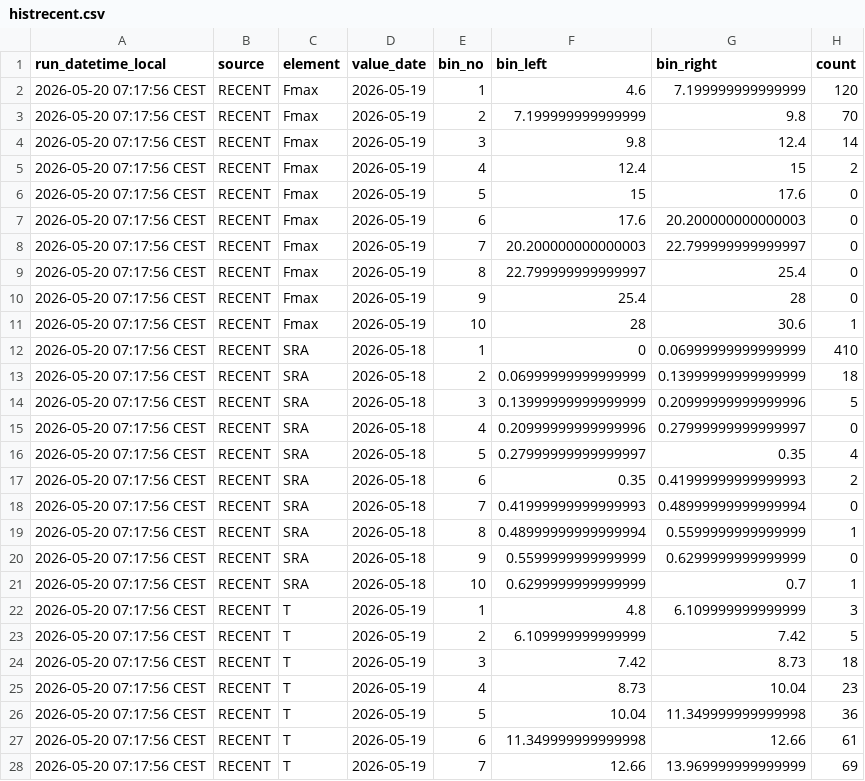
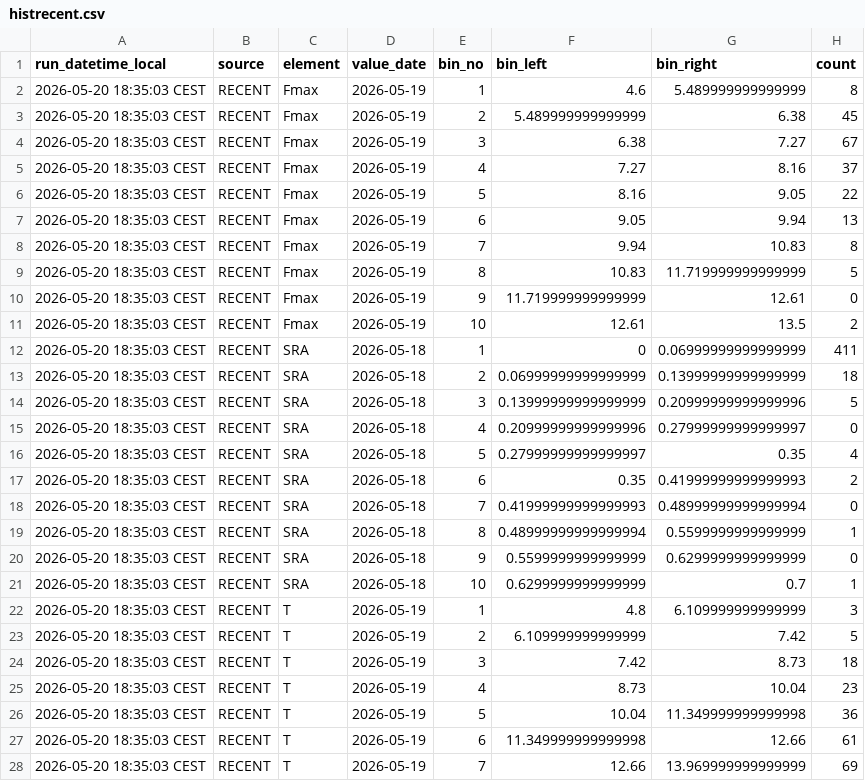
Before and after one commit to RadimTol/OpenData, a CSV file: histrecent.csv, drawn as a sheet; only a part is shown; the diff covers the shown part only.

```diff
--- a/histrecent.csv
+++ b/histrecent.csv
@@ -1,28 +1,28 @@
 "run_datetime_local","source","element","value_date","bin_no","bin_left","bin_right","count"
-"2026-05-20 07:17:56 CEST","RECENT","Fmax","2026-05-19",1,4.6,7.199999999999999,120
-"2026-05-20 07:17:56 CEST","RECENT","Fmax","2026-05-19",2,7.199999999999999,9.8,70
-"2026-05-20 07:17:56 CEST","RECENT","Fmax","2026-05-19",3,9.8,12.4,14
-"2026-05-20 07:17:56 CEST","RECENT","Fmax","2026-05-19",4,12.4,15,2
-"2026-05-20 07:17:56 CEST","RECENT","Fmax","2026-05-19",5,15,17.6,0
-"2026-05-20 07:17:56 CEST","RECENT","Fmax","2026-05-19",6,17.6,20.200000000000003,0
-"2026-05-20 07:17:56 CEST","RECENT","Fmax","2026-05-19",7,20.200000000000003,22.799999999999997,0
-"2026-05-20 07:17:56 CEST","RECENT","Fmax","2026-05-19",8,22.799999999999997,25.4,0
-"2026-05-20 07:17:56 CEST","RECENT","Fmax","2026-05-19",9,25.4,28,0
-"2026-05-20 07:17:56 CEST","RECENT","Fmax","2026-05-19",10,28,30.6,1
-"2026-05-20 07:17:56 CEST","RECENT","SRA","2026-05-18",1,0,0.06999999999999999,410
-"2026-05-20 07:17:56 CEST","RECENT","SRA","2026-05-18",2,0.06999999999999999,0.13999999999999999,18
-"2026-05-20 07:17:56 CEST","RECENT","SRA","2026-05-18",3,0.13999999999999999,0.20999999999999996,5
-"2026-05-20 07:17:56 CEST","RECENT","SRA","2026-05-18",4,0.20999999999999996,0.27999999999999997,0
-"2026-05-20 07:17:56 CEST","RECENT","SRA","2026-05-18",5,0.27999999999999997,0.35,4
-"2026-05-20 07:17:56 CEST","RECENT","SRA","2026-05-18",6,0.35,0.41999999999999993,2
-"2026-05-20 07:17:56 CEST","RECENT","SRA","2026-05-18",7,0.41999999999999993,0.48999999999999994,0
-"2026-05-20 07:17:56 CEST","RECENT","SRA","2026-05-18",8,0.48999999999999994,0.5599999999999999,1
-"2026-05-20 07:17:56 CEST","RECENT","SRA","2026-05-18",9,0.5599999999999999,0.6299999999999999,0
-"2026-05-20 07:17:56 CEST","RECENT","SRA","2026-05-18",10,0.6299999999999999,0.7,1
-"2026-05-20 07:17:56 CEST","RECENT","T","2026-05-19",1,4.8,6.109999999999999,3
-"2026-05-20 07:17:56 CEST","RECENT","T","2026-05-19",2,6.109999999999999,7.42,5
-"2026-05-20 07:17:56 CEST","RECENT","T","2026-05-19",3,7.42,8.73,18
-"2026-05-20 07:17:56 CEST","RECENT","T","2026-05-19",4,8.73,10.04,23
-"2026-05-20 07:17:56 CEST","RECENT","T","2026-05-19",5,10.04,11.349999999999998,36
-"2026-05-20 07:17:56 CEST","RECENT","T","2026-05-19",6,11.349999999999998,12.66,61
-"2026-05-20 07:17:56 CEST","RECENT","T","2026-05-19",7,12.66,13.969999999999999,69
+"2026-05-20 18:35:03 CEST","RECENT","Fmax","2026-05-19",1,4.6,5.489999999999999,8
+"2026-05-20 18:35:03 CEST","RECENT","Fmax","2026-05-19",2,5.489999999999999,6.38,45
+"2026-05-20 18:35:03 CEST","RECENT","Fmax","2026-05-19",3,6.38,7.27,67
+"2026-05-20 18:35:03 CEST","RECENT","Fmax","2026-05-19",4,7.27,8.16,37
+"2026-05-20 18:35:03 CEST","RECENT","Fmax","2026-05-19",5,8.16,9.05,22
+"2026-05-20 18:35:03 CEST","RECENT","Fmax","2026-05-19",6,9.05,9.94,13
+"2026-05-20 18:35:03 CEST","RECENT","Fmax","2026-05-19",7,9.94,10.83,8
+"2026-05-20 18:35:03 CEST","RECENT","Fmax","2026-05-19",8,10.83,11.719999999999999,5
+"2026-05-20 18:35:03 CEST","RECENT","Fmax","2026-05-19",9,11.719999999999999,12.61,0
+"2026-05-20 18:35:03 CEST","RECENT","Fmax","2026-05-19",10,12.61,13.5,2
+"2026-05-20 18:35:03 CEST","RECENT","SRA","2026-05-18",1,0,0.06999999999999999,411
+"2026-05-20 18:35:03 CEST","RECENT","SRA","2026-05-18",2,0.06999999999999999,0.13999999999999999,18
+"2026-05-20 18:35:03 CEST","RECENT","SRA","2026-05-18",3,0.13999999999999999,0.20999999999999996,5
+"2026-05-20 18:35:03 CEST","RECENT","SRA","2026-05-18",4,0.20999999999999996,0.27999999999999997,0
+"2026-05-20 18:35:03 CEST","RECENT","SRA","2026-05-18",5,0.27999999999999997,0.35,4
+"2026-05-20 18:35:03 CEST","RECENT","SRA","2026-05-18",6,0.35,0.41999999999999993,2
+"2026-05-20 18:35:03 CEST","RECENT","SRA","2026-05-18",7,0.41999999999999993,0.48999999999999994,0
+"2026-05-20 18:35:03 CEST","RECENT","SRA","2026-05-18",8,0.48999999999999994,0.5599999999999999,1
+"2026-05-20 18:35:03 CEST","RECENT","SRA","2026-05-18",9,0.5599999999999999,0.6299999999999999,0
+"2026-05-20 18:35:03 CEST","RECENT","SRA","2026-05-18",10,0.6299999999999999,0.7,1
+"2026-05-20 18:35:03 CEST","RECENT","T","2026-05-19",1,4.8,6.109999999999999,3
+"2026-05-20 18:35:03 CEST","RECENT","T","2026-05-19",2,6.109999999999999,7.42,5
+"2026-05-20 18:35:03 CEST","RECENT","T","2026-05-19",3,7.42,8.73,18
+"2026-05-20 18:35:03 CEST","RECENT","T","2026-05-19",4,8.73,10.04,23
+"2026-05-20 18:35:03 CEST","RECENT","T","2026-05-19",5,10.04,11.349999999999998,36
+"2026-05-20 18:35:03 CEST","RECENT","T","2026-05-19",6,11.349999999999998,12.66,61
+"2026-05-20 18:35:03 CEST","RECENT","T","2026-05-19",7,12.66,13.969999999999999,69
```
Also changed, not shown: 3 edited cells elsewhere in this file.
